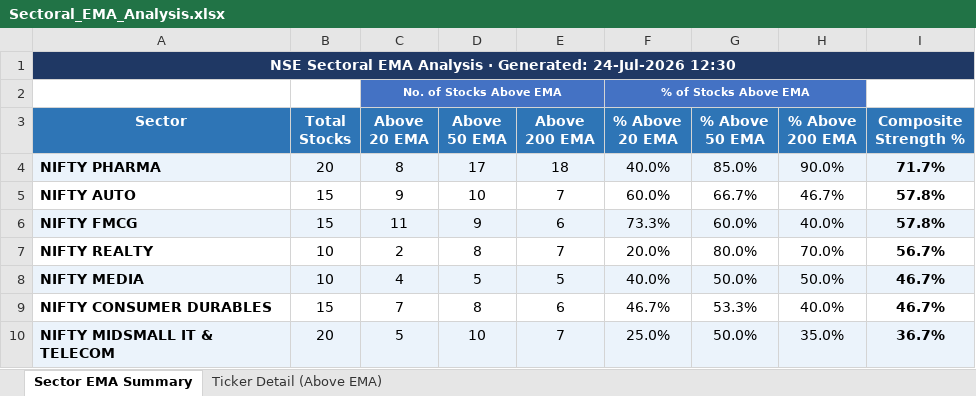
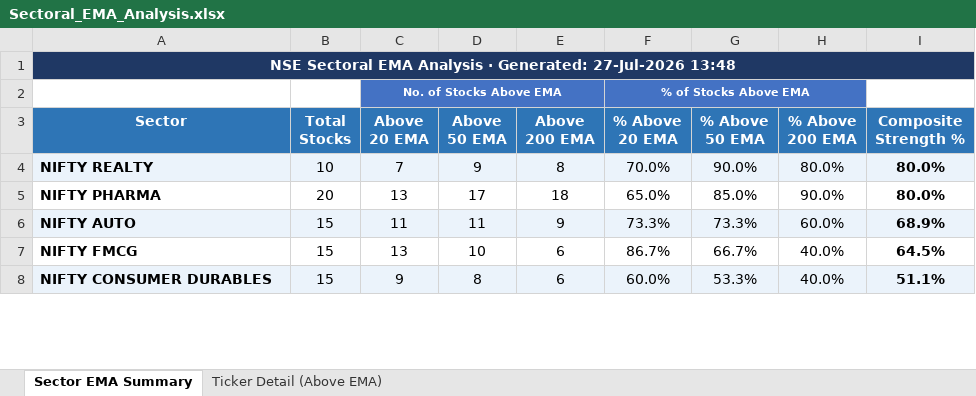
Before and after one commit to nikunj2021/EMA-Screener-, an Excel workbook: Report/EMAReport/Sectoral_EMA_Analysis.xlsx, sheet Sector EMA Summary, drawn as a sheet; only a part is shown; values as stored, in another font and other column widths than the file's, no borders; conditional formats not drawn; removed rows and columns are numbered as before the commit, all else as after; the diff covers the shown part only; the diff names each change by its address in the sheet, - before the commit and + after, or states it on an @@ line.

```diff
--- a/Report/EMAReport/Sectoral_EMA_Analysis.xlsx (sheet Sector EMA Summary)
+++ b/Report/EMAReport/Sectoral_EMA_Analysis.xlsx (sheet Sector EMA Summary)
-A1 (Sector): …· Generated: 24-Jul-2026 12:30
+A1 (Sector): …· Generated: 27-Jul-2026 13:48
+row 4: NIFTY REALTY | 10 | 7 | 9 | 8 | 70.0% | 90.0% | 80.0% | 80.0%
-A5:I5 fill: #EBF3FB
+A5:I5 fill: none
-C5 (Above 20 EMA): 8
+C5 (Above 20 EMA): 13
-F5 (% Above 20 EMA): 40.0%
+F5 (% Above 20 EMA): 65.0%
-I5 (Composite Strength %): 71.7%
+I5 (Composite Strength %): 80.0%
-A6:I6 fill: none
+A6:I6 fill: #EBF3FB
-C6 (Above 20 EMA): 9
+C6 (Above 20 EMA): 11
-D6 (Above 50 EMA): 10
+D6 (Above 50 EMA): 11
-E6 (Above 200 EMA): 7
+E6 (Above 200 EMA): 9
-F6 (% Above 20 EMA): 60.0%
+F6 (% Above 20 EMA): 73.3%
-G6 (% Above 50 EMA): 66.7%
+G6 (% Above 50 EMA): 73.3%
-H6 (% Above 200 EMA): 46.7%
+H6 (% Above 200 EMA): 60.0%
-I6 (Composite Strength %): 57.8%
+I6 (Composite Strength %): 68.9%
-A7:I7 fill: #EBF3FB
+A7:I7 fill: none
-C7 (Above 20 EMA): 11
+C7 (Above 20 EMA): 13
-D7 (Above 50 EMA): 9
+D7 (Above 50 EMA): 10
-F7 (% Above 20 EMA): 73.3%
+F7 (% Above 20 EMA): 86.7%
-G7 (% Above 50 EMA): 60.0%
+G7 (% Above 50 EMA): 66.7%
-I7 (Composite Strength %): 57.8%
+I7 (Composite Strength %): 64.5%
-row 7: NIFTY REALTY | 10 | 2 | 8 | 7 | 20.0% | 80.0% | 70.0% | 56.7%
-row 8: NIFTY MEDIA | 10 | 4 | 5 | 5 | 40.0% | 50.0% | 50.0% | 46.7%
-A8:I8 fill: none
+A8:I8 fill: #EBF3FB
-C8 (Above 20 EMA): 7
+C8 (Above 20 EMA): 9
-F8 (% Above 20 EMA): 46.7%
+F8 (% Above 20 EMA): 60.0%
-I8 (Composite Strength %): 46.7%
+I8 (Composite Strength %): 51.1%
-row 10: NIFTY MIDSMALL IT & TELECOM | 20 | 5 | 10 | 7 | 25.0% | 50.0% | 35.0% | 36.7%
```
Also changed, not shown: 5 added rows, 3 removed rows, 22 edited cells and cell formats elsewhere in this sheet, sheet Ticker Detail (Above EMA), Report/EMAReport/Micro_250_ema_breadth.xlsx, Report/EMAReport/Micro_250_ema_breadth_history.xlsx, 4 other files.
